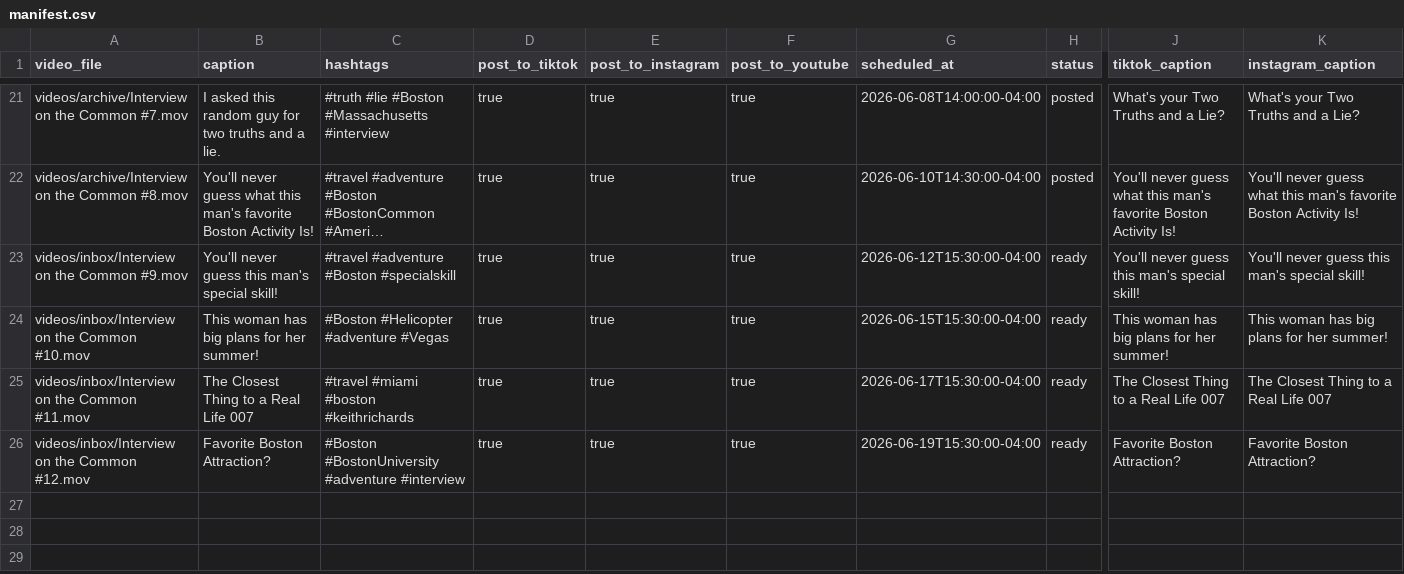
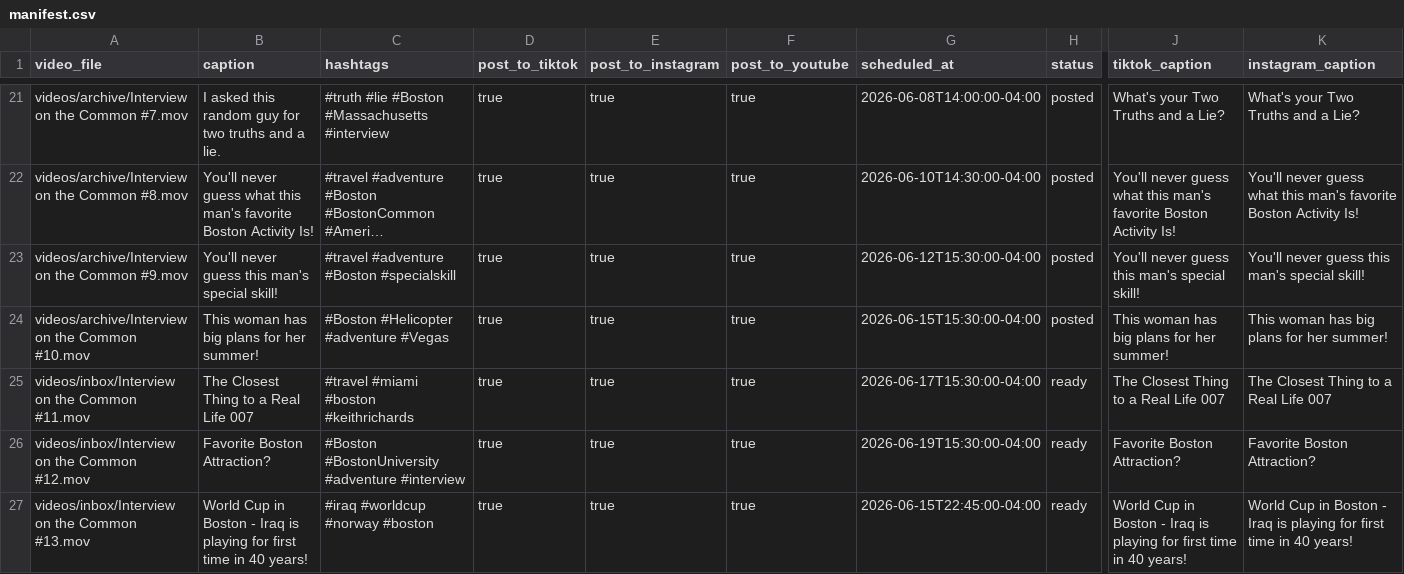
Before and after one commit to davidshapiro13/AutomatedContentUpload, a CSV file: manifests/manifest.csv, drawn as a sheet; only a part is shown, gaps mark what is left out; long unchanged cells end in …; rows hold the shown columns only; the diff names each change by its address in the sheet, - before the commit and + after, or states it on an @@ line.

Commit message:
Add reel: Interview on the Common #13.mov @ 2026-06-15T22:45:00-04:00

```diff
--- a/manifests/manifest.csv
+++ b/manifests/manifest.csv
-A23 (video_file): videos/inbox/Interview on the Common #9.mov
+A23 (video_file): videos/archive/Interview on the Common #9.mov
-H23:H24 (status): ready
+H23:H24 (status): posted
-A24 (video_file): videos/inbox/Interview on the Common #10.mov
+A24 (video_file): videos/archive/Interview on the Common #10.mov
+row 27: videos/inbox/Interview on the Common #13.mov | World Cup in Boston - Iraq is playing for first time in 40 years! | #iraq #worldcup #norway #boston | true | true | true | 2026-06-15T22:45:00-04:00 | ready | World Cup in Boston - Iraq is playing for first time in 40 years! | World Cup in Boston - Iraq is playing for first time in 40 years!
```
